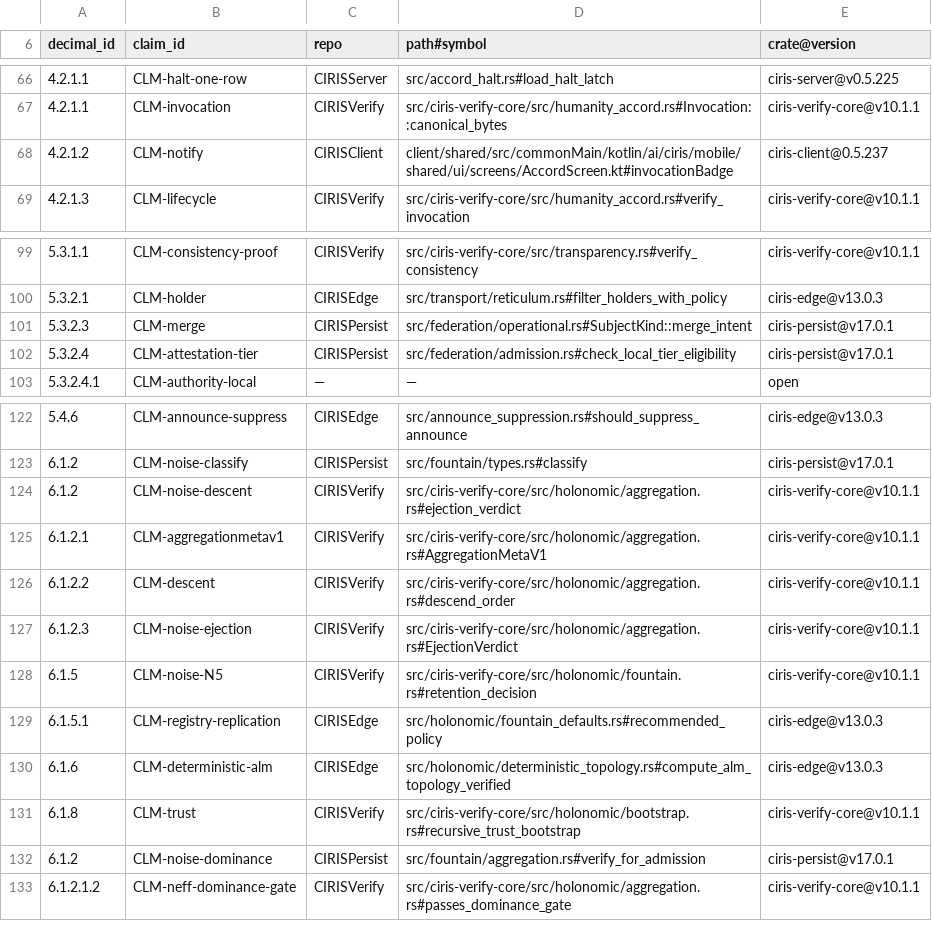
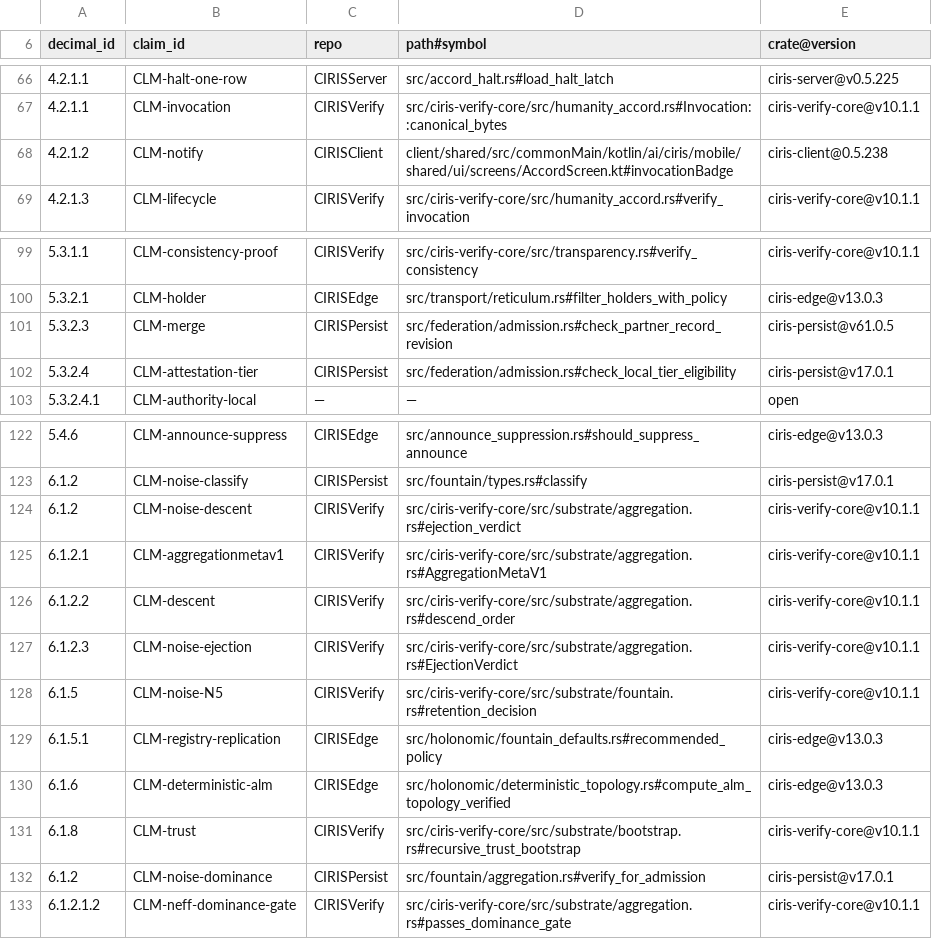
Before and after one commit to CIRISAI/CIRISServer, a TSV file: evidence/cc_impl.tsv, drawn as a sheet; only a part is shown, gaps mark what is left out.

```diff
--- a/evidence/cc_impl.tsv
+++ b/evidence/cc_impl.tsv
@@ -67,3 +67,3 @@ decimal_id	claim_id	repo	path#symbol	crate@version
 4.2.1.1	CLM-invocation	CIRISVerify	src/ciris-verify-core/src/humanity_accord.rs#Invocation::canonical_bytes	ciris-verify-core@v10.1.1
-4.2.1.2	CLM-notify	CIRISClient	client/shared/src/commonMain/kotlin/ai/ciris/mobile/shared/ui/screens/AccordScreen.kt#invocationBadge	ciris-client@0.5.237
+4.2.1.2	CLM-notify	CIRISClient	client/shared/src/commonMain/kotlin/ai/ciris/mobile/shared/ui/screens/AccordScreen.kt#invocationBadge	ciris-client@0.5.238
 4.2.1.3	CLM-lifecycle	CIRISVerify	src/ciris-verify-core/src/humanity_accord.rs#verify_invocation	ciris-verify-core@v10.1.1
@@ -100,3 +100,3 @@ decimal_id	claim_id	repo	path#symbol	crate@version
 5.3.2.1	CLM-holder	CIRISEdge	src/transport/reticulum.rs#filter_holders_with_policy	ciris-edge@v13.0.3
-5.3.2.3	CLM-merge	CIRISPersist	src/federation/operational.rs#SubjectKind::merge_intent	ciris-persist@v17.0.1
+5.3.2.3	CLM-merge	CIRISPersist	src/federation/admission.rs#check_partner_record_revision	ciris-persist@v61.0.5
 5.3.2.4	CLM-attestation-tier	CIRISPersist	src/federation/admission.rs#check_local_tier_eligibility	ciris-persist@v17.0.1
@@ -123,11 +123,11 @@ decimal_id	claim_id	repo	path#symbol	crate@version
 6.1.2	CLM-noise-classify	CIRISPersist	src/fountain/types.rs#classify	ciris-persist@v17.0.1
-6.1.2	CLM-noise-descent	CIRISVerify	src/ciris-verify-core/src/holonomic/aggregation.rs#ejection_verdict	ciris-verify-core@v10.1.1
-6.1.2.1	CLM-aggregationmetav1	CIRISVerify	src/ciris-verify-core/src/holonomic/aggregation.rs#AggregationMetaV1	ciris-verify-core@v10.1.1
-6.1.2.2	CLM-descent	CIRISVerify	src/ciris-verify-core/src/holonomic/aggregation.rs#descend_order	ciris-verify-core@v10.1.1
-6.1.2.3	CLM-noise-ejection	CIRISVerify	src/ciris-verify-core/src/holonomic/aggregation.rs#EjectionVerdict	ciris-verify-core@v10.1.1
-6.1.5	CLM-noise-N5	CIRISVerify	src/ciris-verify-core/src/holonomic/fountain.rs#retention_decision	ciris-verify-core@v10.1.1
+6.1.2	CLM-noise-descent	CIRISVerify	src/ciris-verify-core/src/substrate/aggregation.rs#ejection_verdict	ciris-verify-core@v10.1.1
+6.1.2.1	CLM-aggregationmetav1	CIRISVerify	src/ciris-verify-core/src/substrate/aggregation.rs#AggregationMetaV1	ciris-verify-core@v10.1.1
+6.1.2.2	CLM-descent	CIRISVerify	src/ciris-verify-core/src/substrate/aggregation.rs#descend_order	ciris-verify-core@v10.1.1
+6.1.2.3	CLM-noise-ejection	CIRISVerify	src/ciris-verify-core/src/substrate/aggregation.rs#EjectionVerdict	ciris-verify-core@v10.1.1
+6.1.5	CLM-noise-N5	CIRISVerify	src/ciris-verify-core/src/substrate/fountain.rs#retention_decision	ciris-verify-core@v10.1.1
 6.1.5.1	CLM-registry-replication	CIRISEdge	src/holonomic/fountain_defaults.rs#recommended_policy	ciris-edge@v13.0.3
 6.1.6	CLM-deterministic-alm	CIRISEdge	src/holonomic/deterministic_topology.rs#compute_alm_topology_verified	ciris-edge@v13.0.3
-6.1.8	CLM-trust	CIRISVerify	src/ciris-verify-core/src/holonomic/bootstrap.rs#recursive_trust_bootstrap	ciris-verify-core@v10.1.1
+6.1.8	CLM-trust	CIRISVerify	src/ciris-verify-core/src/substrate/bootstrap.rs#recursive_trust_bootstrap	ciris-verify-core@v10.1.1
 6.1.2	CLM-noise-dominance	CIRISPersist	src/fountain/aggregation.rs#verify_for_admission	ciris-persist@v17.0.1
-6.1.2.1.2	CLM-neff-dominance-gate	CIRISVerify	src/ciris-verify-core/src/holonomic/aggregation.rs#passes_dominance_gate	ciris-verify-core@v10.1.1
+6.1.2.1.2	CLM-neff-dominance-gate	CIRISVerify	src/ciris-verify-core/src/substrate/aggregation.rs#passes_dominance_gate	ciris-verify-core@v10.1.1
```
Also changed, not shown: 1 other file.
